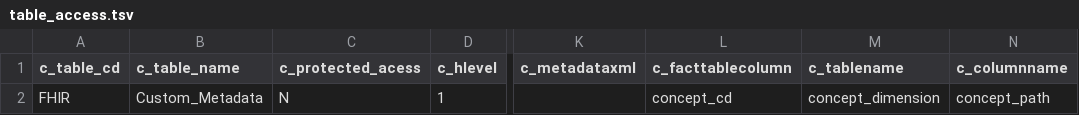
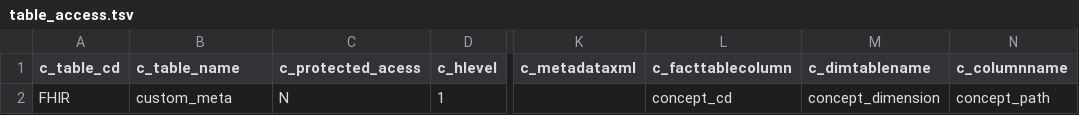
Before and after one commit to BD2KOnFHIR/i2FHIRb2, a TSV file: i2b2files/table_access.tsv, drawn as a sheet; only a part is shown, gaps mark what is left out; the diff names each change by its address in the sheet, - before the commit and + after, or states it on an @@ line.

```diff
--- a/i2b2files/table_access.tsv
+++ b/i2b2files/table_access.tsv
-M1: c_tablename
+M1: c_dimtablename
-B2 (c_table_name): Custom_Metadata
+B2 (c_table_name): custom_meta
```
Also changed, not shown: i2b2files/concept_dimension.tsv, 37 other files.
